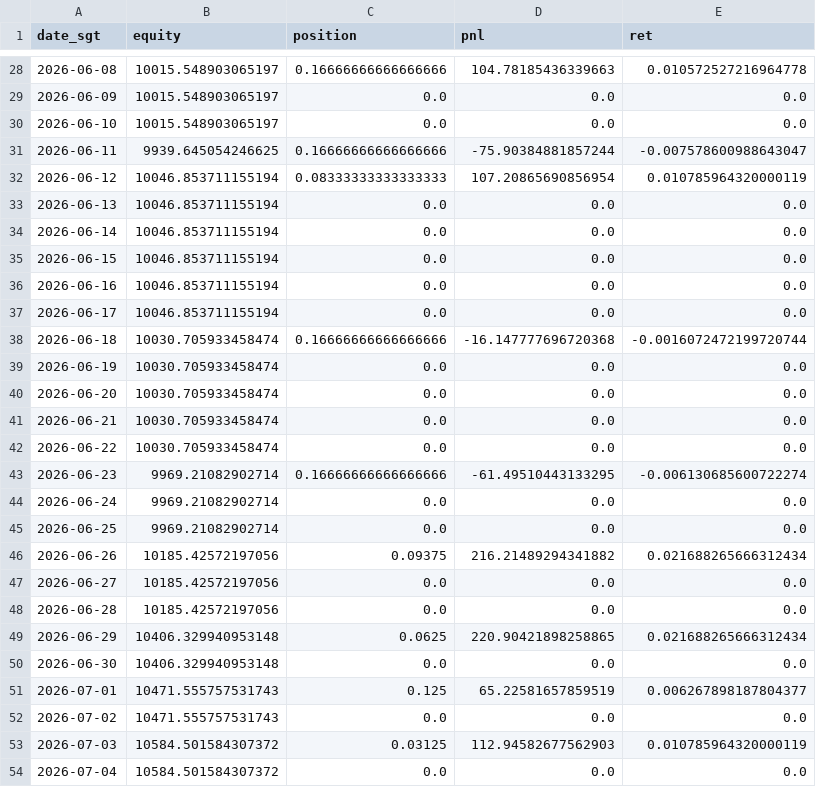
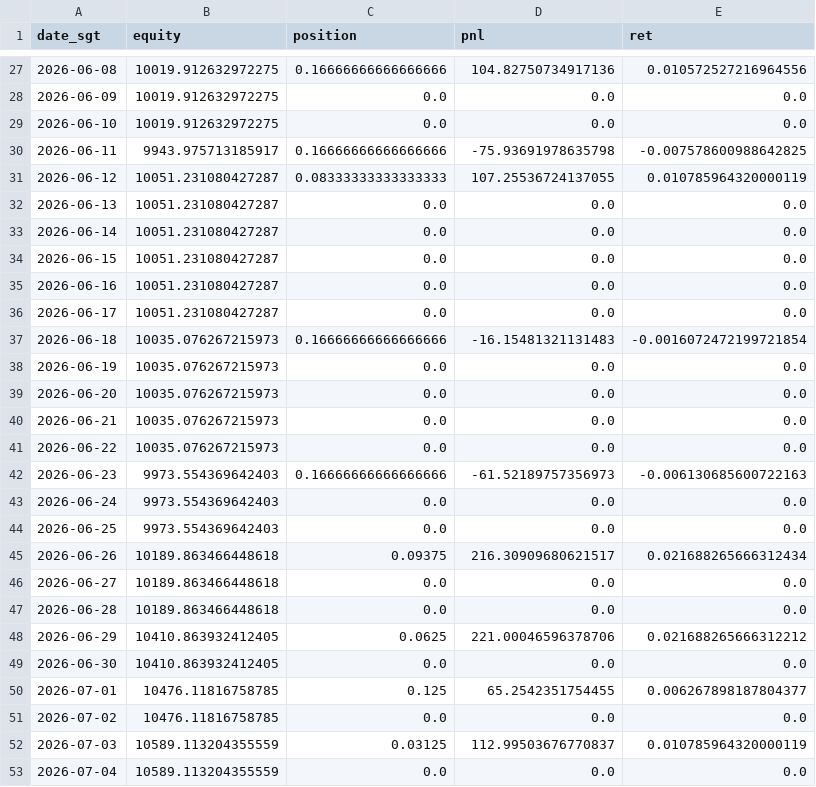
Before and after one commit to twitter-bot-tech/btc-funding-arb, a CSV file: data/confluence_range_daily.csv, drawn as a sheet; only a part is shown, gaps mark what is left out; the diff covers the shown part only.

```diff
--- a/data/confluence_range_daily.csv
+++ b/data/confluence_range_daily.csv
@@ -28,27 +27,27 @@ date_sgt,equity,position,pnl,ret
-2026-06-08,10015.548903065197,0.16666666666666666,104.78185436339663,0.010572527216964778
-2026-06-09,10015.548903065197,0.0,0.0,0.0
-2026-06-10,10015.548903065197,0.0,0.0,0.0
-2026-06-11,9939.645054246625,0.16666666666666666,-75.90384881857244,-0.007578600988643047
-2026-06-12,10046.853711155194,0.08333333333333333,107.20865690856954,0.010785964320000119
-2026-06-13,10046.853711155194,0.0,0.0,0.0
-2026-06-14,10046.853711155194,0.0,0.0,0.0
-2026-06-15,10046.853711155194,0.0,0.0,0.0
-2026-06-16,10046.853711155194,0.0,0.0,0.0
-2026-06-17,10046.853711155194,0.0,0.0,0.0
-2026-06-18,10030.705933458474,0.16666666666666666,-16.147777696720368,-0.0016072472199720744
-2026-06-19,10030.705933458474,0.0,0.0,0.0
-2026-06-20,10030.705933458474,0.0,0.0,0.0
-2026-06-21,10030.705933458474,0.0,0.0,0.0
-2026-06-22,10030.705933458474,0.0,0.0,0.0
-2026-06-23,9969.21082902714,0.16666666666666666,-61.49510443133295,-0.006130685600722274
-2026-06-24,9969.21082902714,0.0,0.0,0.0
-2026-06-25,9969.21082902714,0.0,0.0,0.0
-2026-06-26,10185.42572197056,0.09375,216.21489294341882,0.021688265666312434
-2026-06-27,10185.42572197056,0.0,0.0,0.0
-2026-06-28,10185.42572197056,0.0,0.0,0.0
-2026-06-29,10406.329940953148,0.0625,220.90421898258865,0.021688265666312434
-2026-06-30,10406.329940953148,0.0,0.0,0.0
-2026-07-01,10471.555757531743,0.125,65.22581657859519,0.006267898187804377
-2026-07-02,10471.555757531743,0.0,0.0,0.0
-2026-07-03,10584.501584307372,0.03125,112.94582677562903,0.010785964320000119
-2026-07-04,10584.501584307372,0.0,0.0,0.0
+2026-06-08,10019.912632972275,0.16666666666666666,104.82750734917136,0.010572527216964556
+2026-06-09,10019.912632972275,0.0,0.0,0.0
+2026-06-10,10019.912632972275,0.0,0.0,0.0
+2026-06-11,9943.975713185917,0.16666666666666666,-75.93691978635798,-0.007578600988642825
+2026-06-12,10051.231080427287,0.08333333333333333,107.25536724137055,0.010785964320000119
+2026-06-13,10051.231080427287,0.0,0.0,0.0
+2026-06-14,10051.231080427287,0.0,0.0,0.0
+2026-06-15,10051.231080427287,0.0,0.0,0.0
+2026-06-16,10051.231080427287,0.0,0.0,0.0
+2026-06-17,10051.231080427287,0.0,0.0,0.0
+2026-06-18,10035.076267215973,0.16666666666666666,-16.15481321131483,-0.0016072472199721854
+2026-06-19,10035.076267215973,0.0,0.0,0.0
+2026-06-20,10035.076267215973,0.0,0.0,0.0
+2026-06-21,10035.076267215973,0.0,0.0,0.0
+2026-06-22,10035.076267215973,0.0,0.0,0.0
+2026-06-23,9973.554369642403,0.16666666666666666,-61.52189757356973,-0.006130685600722163
+2026-06-24,9973.554369642403,0.0,0.0,0.0
+2026-06-25,9973.554369642403,0.0,0.0,0.0
+2026-06-26,10189.863466448618,0.09375,216.30909680621517,0.021688265666312434
+2026-06-27,10189.863466448618,0.0,0.0,0.0
+2026-06-28,10189.863466448618,0.0,0.0,0.0
+2026-06-29,10410.863932412405,0.0625,221.00046596378706,0.021688265666312212
+2026-06-30,10410.863932412405,0.0,0.0,0.0
+2026-07-01,10476.11816758785,0.125,65.2542351754455,0.006267898187804377
+2026-07-02,10476.11816758785,0.0,0.0,0.0
+2026-07-03,10589.113204355559,0.03125,112.99503676770837,0.010785964320000119
+2026-07-04,10589.113204355559,0.0,0.0,0.0
```
Also changed, not shown: 1 added row, 1 removed row and 96 edited cells elsewhere in this file, data/confluence_range_trades.csv, data/paper_daily.csv, 9 other files.
